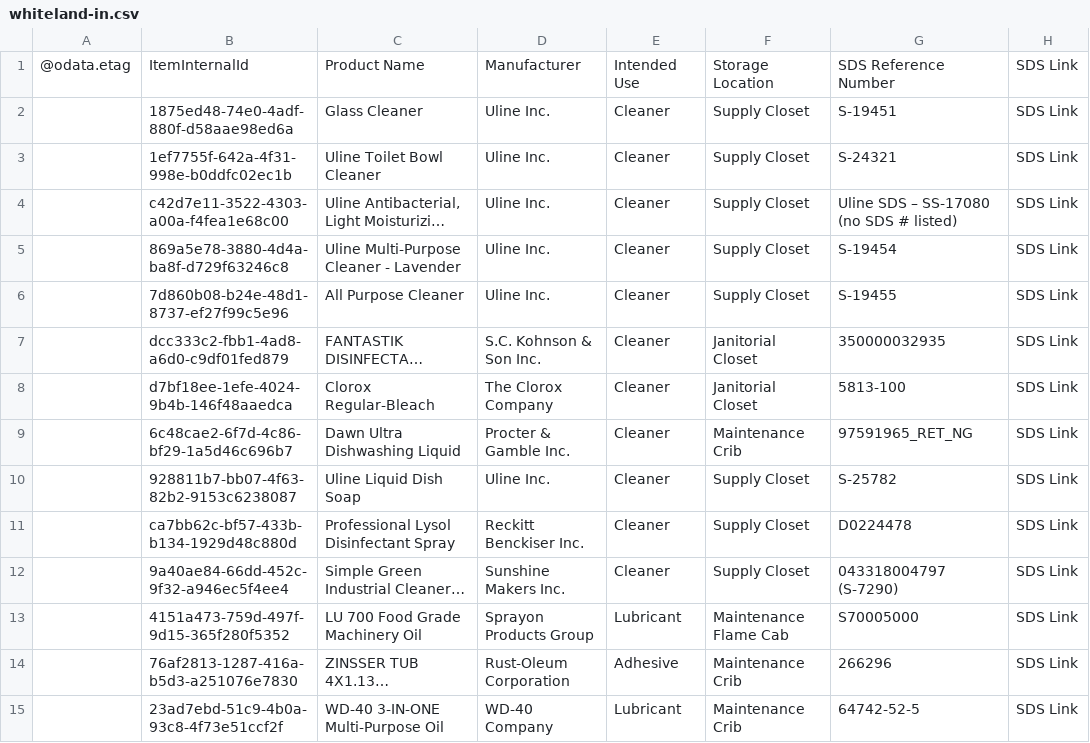
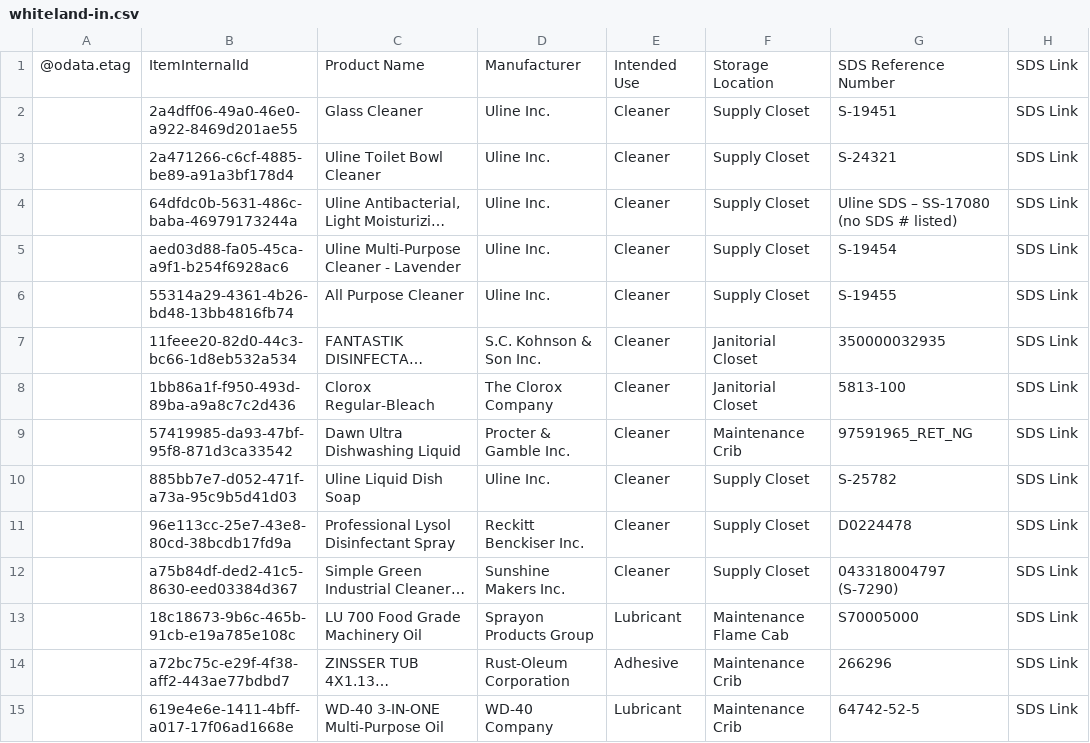
Before and after one commit to dsrogerssojo/SojoChemicalProductLookup, a CSV file: data/whiteland-in.csv, drawn as a sheet; only a part is shown; long unchanged cells end in …; the diff covers the shown part only; the diff names each change by its address in the sheet, - before the commit and + after, or states it on an @@ line.

Commit message:
Update Whiteland SDS CSV from SharePoint Excel

```diff
--- a/data/whiteland-in.csv
+++ b/data/whiteland-in.csv
-B2: 1875ed48-74e0-4adf-880f-d58aae98ed6a
+B2: 2a4dff06-49a0-46e0-a922-8469d201ae55
-B3: 1ef7755f-642a-4f31-998e-b0ddfc02ec1b
+B3: 2a471266-c6cf-4885-be89-a91a3bf178d4
-B4: c42d7e11-3522-4303-a00a-f4fea1e68c00
+B4: 64dfdc0b-5631-486c-baba-46979173244a
-B5: 869a5e78-3880-4d4a-ba8f-d729f63246c8
+B5: aed03d88-fa05-45ca-a9f1-b254f6928ac6
-B6: 7d860b08-b24e-48d1-8737-ef27f99c5e96
+B6: 55314a29-4361-4b26-bd48-13bb4816fb74
-B7: dcc333c2-fbb1-4ad8-a6d0-c9df01fed879
+B7: 11feee20-82d0-44c3-bc66-1d8eb532a534
-B8: d7bf18ee-1efe-4024-9b4b-146f48aaedca
+B8: 1bb86a1f-f950-493d-89ba-a9a8c7c2d436
-B9: 6c48cae2-6f7d-4c86-bf29-1a5d46c696b7
+B9: 57419985-da93-47bf-95f8-871d3ca33542
-B10: 928811b7-bb07-4f63-82b2-9153c6238087
+B10: 885bb7e7-d052-471f-a73a-95c9b5d41d03
-B11: ca7bb62c-bf57-433b-b134-1929d48c880d
+B11: 96e113cc-25e7-43e8-80cd-38bcdb17fd9a
-B12: 9a40ae84-66dd-452c-9f32-a946ec5f4ee4
+B12: a75b84df-ded2-41c5-8630-eed03384d367
-B13: 4151a473-759d-497f-9d15-365f280f5352
+B13: 18c18673-9b6c-465b-91cb-e19a785e108c
-B14: 76af2813-1287-416a-b5d3-a251076e7830
+B14: a72bc75c-e29f-4f38-aff2-443ae77bdbd7
-B15: 23ad7ebd-51c9-4b0a-93c8-4f73e51ccf2f
+B15: 619e4e6e-1411-4bff-a017-17f06ad1668e
```
Also changed, not shown: 33 edited cells elsewhere in this file.
